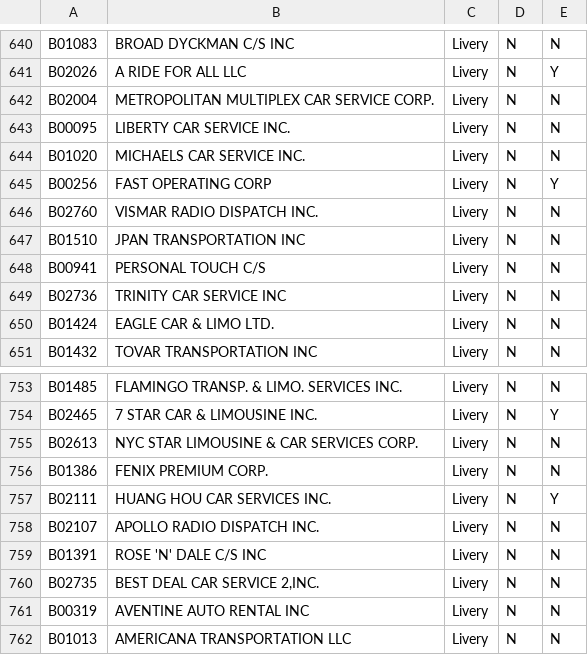
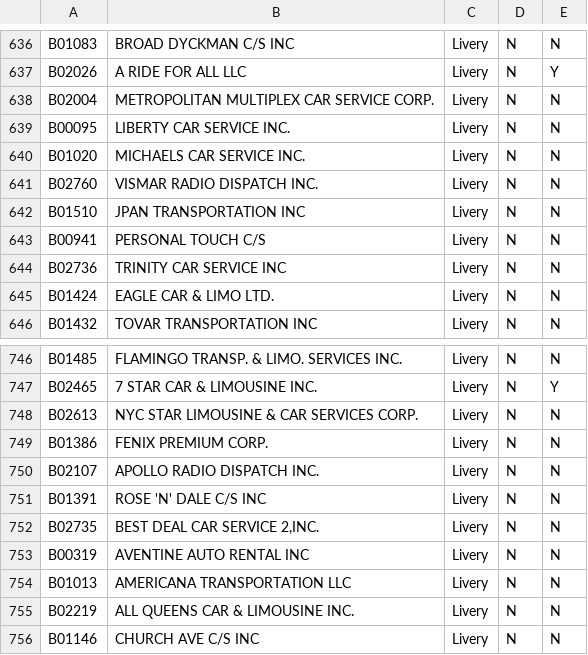
Before and after one commit to yonadav-labs/drivers-portal, a CSV file: backend/importer/docs/base_types.csv, drawn as a sheet; only a part is shown, gaps mark what is left out; the shorter side is filled out with more unchanged rows; the diff covers the shown part only.

```diff
--- a/backend/importer/docs/base_types.csv
+++ b/backend/importer/docs/base_types.csv
@@ -644,3 +640,2 @@ B00095,LIBERTY CAR SERVICE INC.,Livery ,N,N
 B01020,MICHAELS CAR SERVICE INC.,Livery ,N,N
-B00256,FAST OPERATING CORP,Livery ,N,Y
 B02760,VISMAR RADIO DISPATCH INC.,Livery ,N,N
@@ -756,3 +749,2 @@ B02613,NYC STAR LIMOUSINE & CAR SERVICES CORP.,Livery ,N,N
 B01386,FENIX PREMIUM CORP.,Livery ,N,N
-B02111,HUANG HOU CAR SERVICES INC.,Livery ,N,Y
 B02107,APOLLO RADIO DISPATCH INC.,Livery ,N,N
```
Also changed, not shown: 6 removed rows elsewhere in this file.
